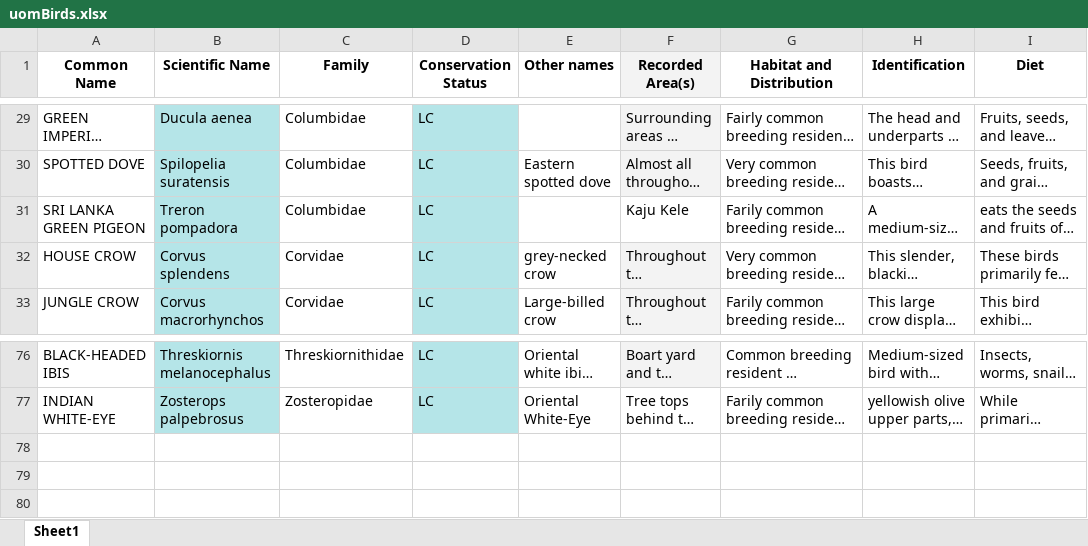
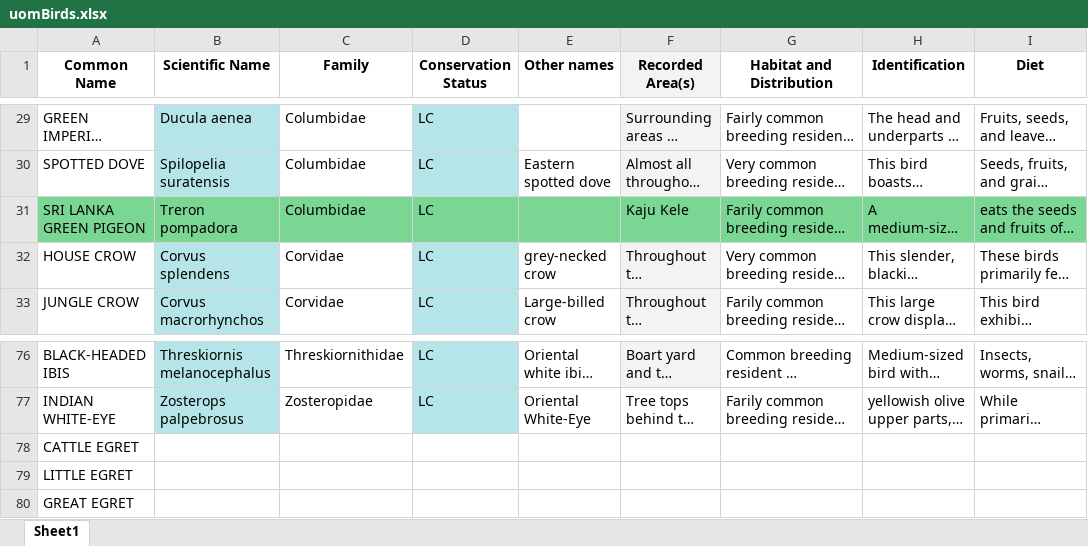
Before and after one commit to chathura-de-silva/Mora-Bird-Diversity, an Excel workbook: uomBirds.xlsx, sheet Sheet1, drawn as a sheet; only a part is shown, gaps mark what is left out; long unchanged cells end in …; values as stored, in another font and other column widths than the file's, no borders; the diff names each change by its address in the sheet, - before the commit and + after, or states it on an @@ line.

Commit message:
Revised checklist and added the comparative checklist xlsx

```diff
--- a/uomBirds.xlsx (sheet Sheet1)
+++ b/uomBirds.xlsx (sheet Sheet1)
-A31 fill: none
+A31 fill: #7AD693
-B31 fill: #B5E5E8
+B31 fill: #7AD693
-C31 fill: none
+C31 fill: #7AD693
-D31 fill: #B5E5E8
+D31 fill: #7AD693
-E31:I31 fill: none
+E31:I31 fill: #7AD693
+row 78: CATTLE EGRET
+row 79: LITTLE EGRET
+row 80: GREAT EGRET
```
Also changed, not shown: 1 other file.
